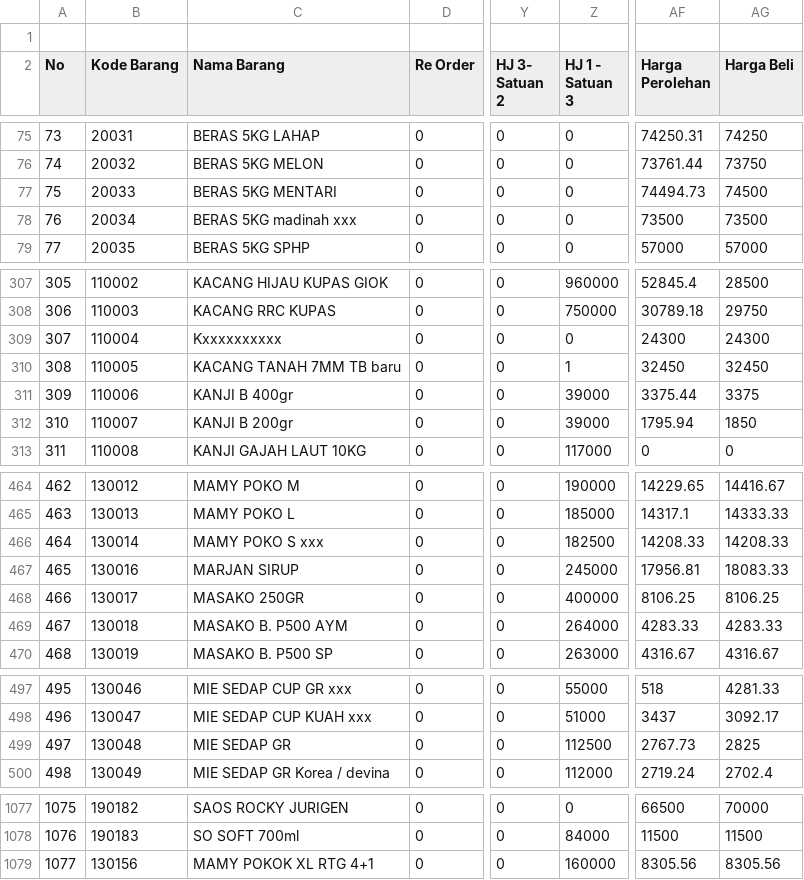
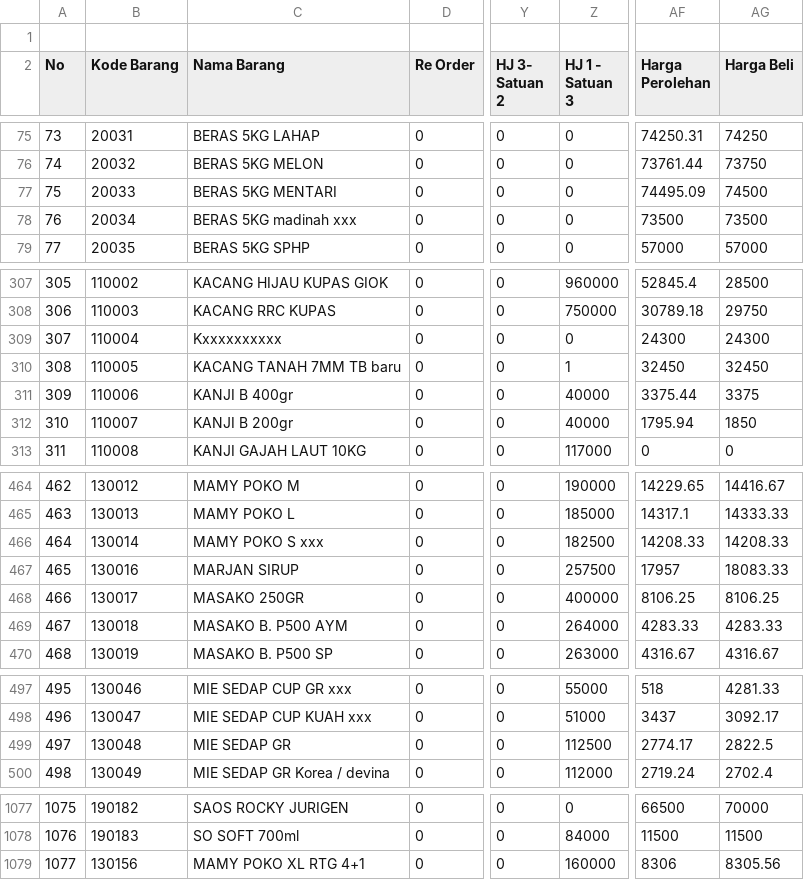
Before and after one commit to rustyping/damai, a CSV file: listDamaiFull.csv, drawn as a sheet; only a part is shown, gaps mark what is left out; the diff covers the shown part only; the diff names each change by its address in the sheet, - before the commit and + after, or states it on an @@ line.

```diff
--- a/listDamaiFull.csv
+++ b/listDamaiFull.csv
-AF77 (Harga Perolehan): 74494.73
+AF77 (Harga Perolehan): 74495.09
-Z311:Z312 (HJ 1 - Satuan 3): 39000
+Z311:Z312 (HJ 1 - Satuan 3): 40000
-Z467 (HJ 1 - Satuan 3): 245000
+Z467 (HJ 1 - Satuan 3): 257500
-AF467 (Harga Perolehan): 17956.81
+AF467 (Harga Perolehan): 17957
-AF499 (Harga Perolehan): 2767.73
+AF499 (Harga Perolehan): 2774.17
-AG499 (Harga Beli): 2825
+AG499 (Harga Beli): 2822.5
-C1079 (Nama Barang): MAMY POKOK XL RTG 4+1
+C1079 (Nama Barang): MAMY POKO XL RTG 4+1
-AF1079 (Harga Perolehan): 8305.56
+AF1079 (Harga Perolehan): 8306
```
Also changed, not shown: 42 edited cells elsewhere in this file.
